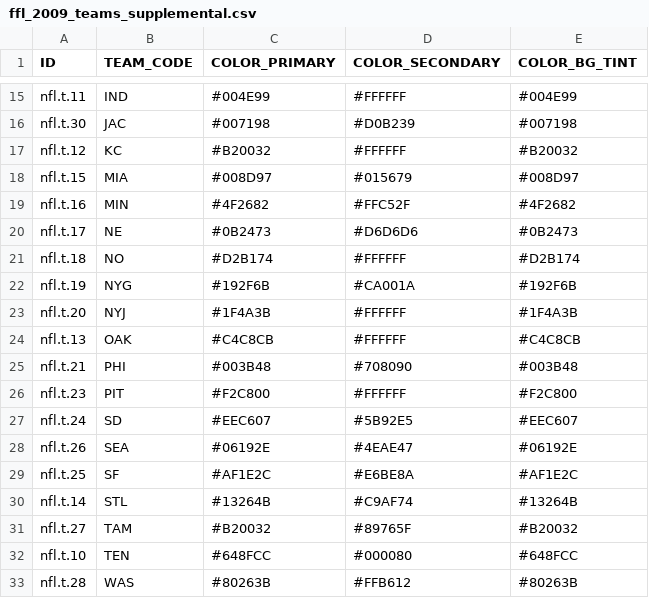
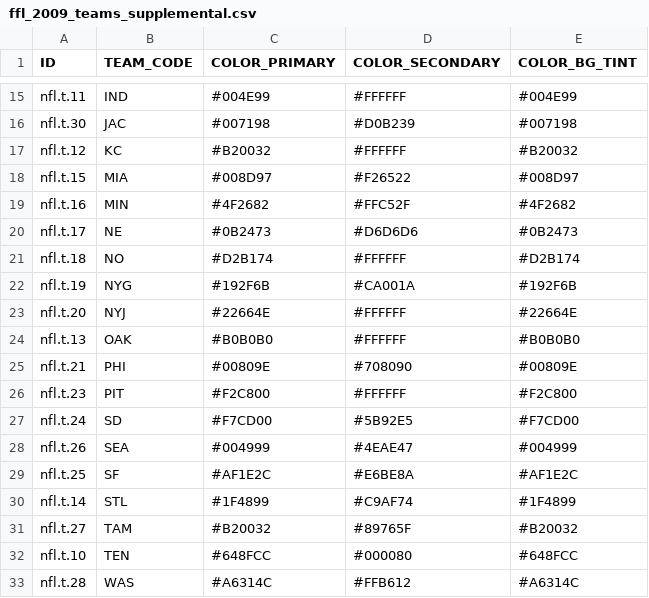
Before and after one commit to benstahl/SceneKitTest, a CSV file: SceneKitTest/Resources/Data/ffl_2009_teams_supplemental.csv, drawn as a sheet; only a part is shown, gaps mark what is left out; the diff covers the shown part only.

```diff
--- a/SceneKitTest/Resources/Data/ffl_2009_teams_supplemental.csv
+++ b/SceneKitTest/Resources/Data/ffl_2009_teams_supplemental.csv
@@ -17,3 +17,3 @@ nfl.t.30,JAC,#007198,#D0B239,#007198
 nfl.t.12,KC,#B20032,#FFFFFF,#B20032
-nfl.t.15,MIA,#008D97,#015679,#008D97
+nfl.t.15,MIA,#008D97,#F26522,#008D97
 nfl.t.16,MIN,#4F2682,#FFC52F,#4F2682
@@ -22,12 +22,12 @@ nfl.t.18,NO,#D2B174,#FFFFFF,#D2B174
 nfl.t.19,NYG,#192F6B,#CA001A,#192F6B
-nfl.t.20,NYJ,#1F4A3B,#FFFFFF,#1F4A3B
-nfl.t.13,OAK,#C4C8CB,#FFFFFF,#C4C8CB
-nfl.t.21,PHI,#003B48,#708090,#003B48
+nfl.t.20,NYJ,#22664E,#FFFFFF,#22664E
+nfl.t.13,OAK,#B0B0B0,#FFFFFF,#B0B0B0
+nfl.t.21,PHI,#00809E,#708090,#00809E
 nfl.t.23,PIT,#F2C800,#FFFFFF,#F2C800
-nfl.t.24,SD,#EEC607,#5B92E5,#EEC607
-nfl.t.26,SEA,#06192E,#4EAE47,#06192E
+nfl.t.24,SD,#F7CD00,#5B92E5,#F7CD00
+nfl.t.26,SEA,#004999,#4EAE47,#004999
 nfl.t.25,SF,#AF1E2C,#E6BE8A,#AF1E2C
-nfl.t.14,STL,#13264B,#C9AF74,#13264B
+nfl.t.14,STL,#1F4899,#C9AF74,#1F4899
 nfl.t.27,TAM,#B20032,#89765F,#B20032
 nfl.t.10,TEN,#648FCC,#000080,#648FCC
-nfl.t.28,WAS,#80263B,#FFB612,#80263B
+nfl.t.28,WAS,#A6314C,#FFB612,#A6314C
```
Also changed, not shown: 8 edited cells elsewhere in this file, 29 other files.
